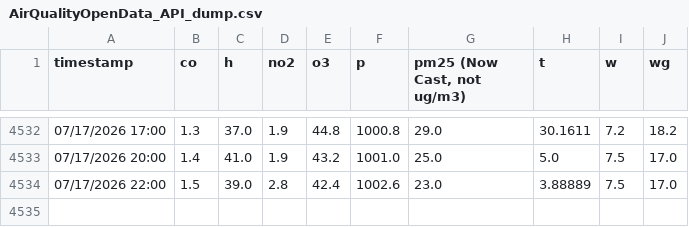
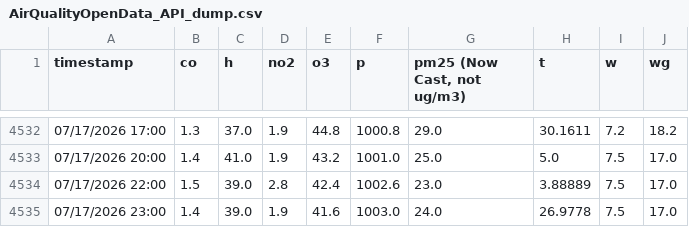
Before and after one commit to DavidGoldwasser/abc-sis, a CSV file: AirQualityOpenData_API_dump.csv, drawn as a sheet; only a part is shown, gaps mark what is left out.

```diff
--- a/AirQualityOpenData_API_dump.csv
+++ b/AirQualityOpenData_API_dump.csv
@@ -4534 +4534,2 @@
 07/17/2026 22:00,1.5,39.0,2.8,42.4,1002.6,23.0,3.88889,7.5,17.0
+07/17/2026 23:00,1.4,39.0,1.9,41.6,1003.0,24.0,26.9778,7.5,17.0
```
